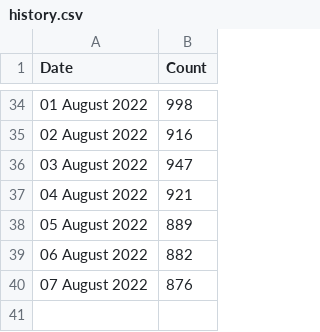
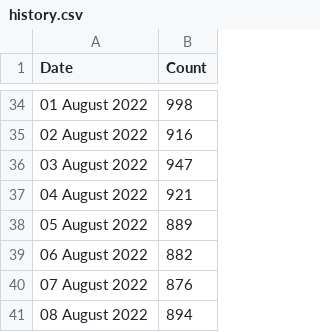
Before and after one commit to esfalsa/puree, a CSV file: data/history.csv, drawn as a sheet; only a part is shown, gaps mark what is left out; the diff names each change by its address in the sheet, - before the commit and + after, or states it on an @@ line.

```diff
--- a/data/history.csv
+++ b/data/history.csv
+row 41: 08 August 2022 | 894
```
Also changed, not shown: _data/detags.csv, _data/history.csv, 11 other files.
